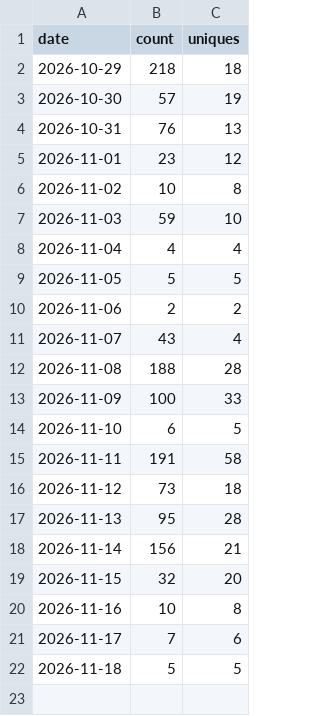
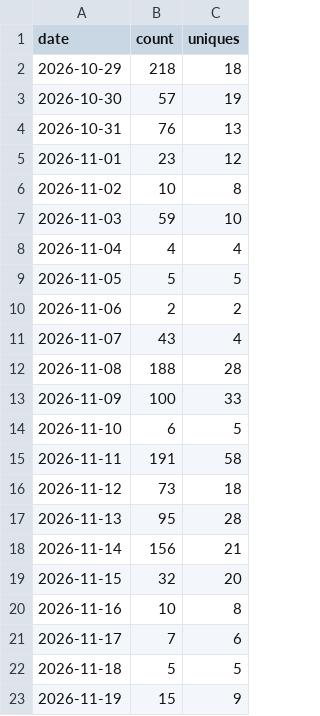
Before and after one commit to glnreddy421/klew, a CSV file: stats/clones.csv, drawn as a sheet.

```diff
--- a/stats/clones.csv
+++ b/stats/clones.csv
@@ -22 +22,2 @@ date,count,uniques
 2026-11-18,5,5
+2026-11-19,15,9
```
Also changed, not shown: stats/downloads.csv, stats/paths.csv, 3 other files.
